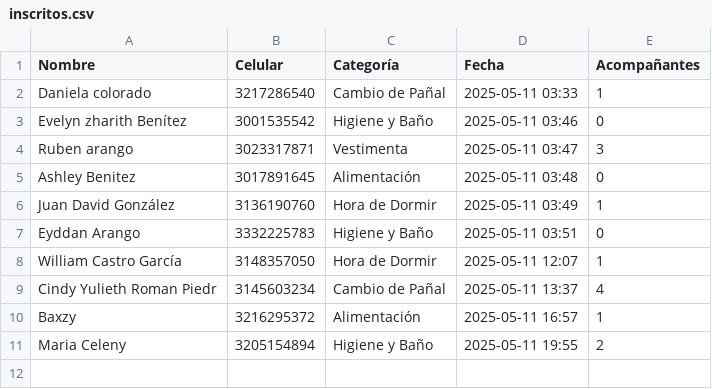
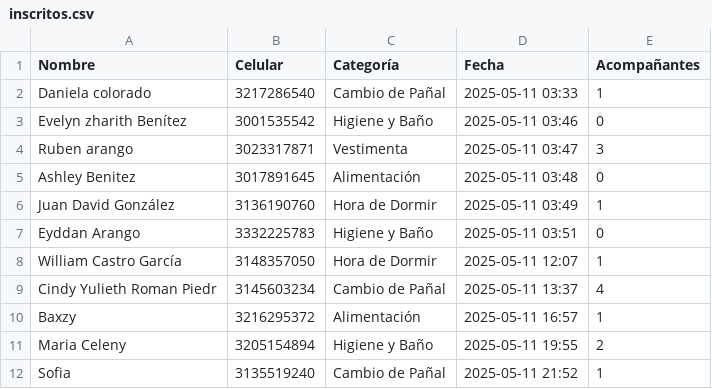
Before and after one commit to Gabri3l756/BabyShower, a CSV file: inscritos.csv, drawn as a sheet.

```diff
--- a/inscritos.csv
+++ b/inscritos.csv
@@ -11 +11,2 @@ Baxzy ,3216295372,Alimentación,2025-05-11 16:57,1
 Maria Celeny,3205154894,Higiene y Baño,2025-05-11 19:55,2
+Sofia ,3135519240,Cambio de Pañal,2025-05-11 21:52,1
```
